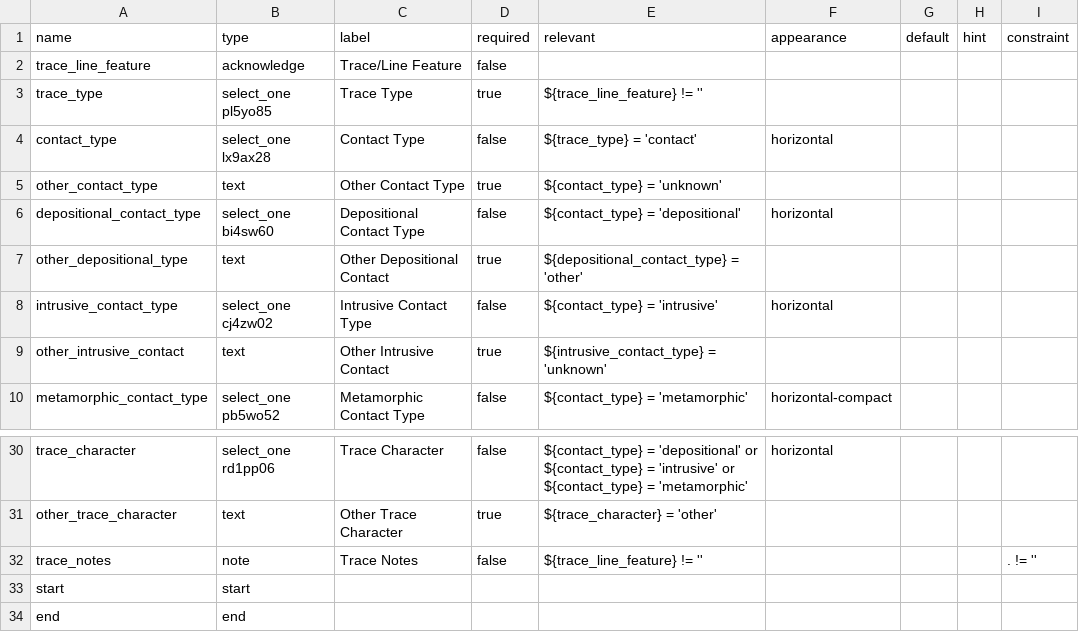
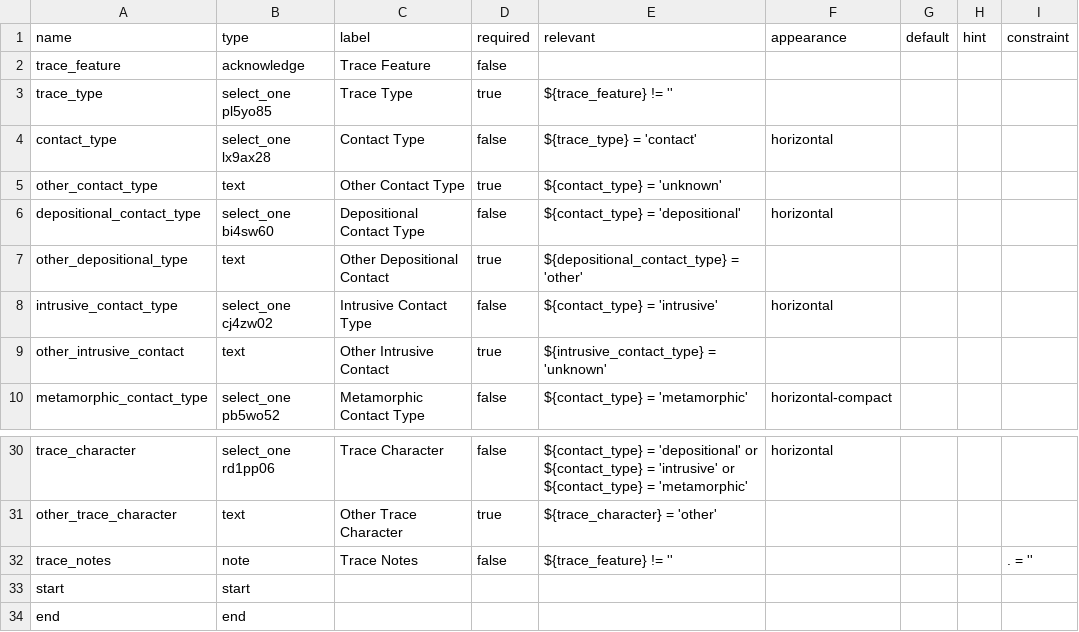
Before and after one commit to StraboSpot/strabo-mobile, a CSV file: www/app/data-models/traces.csv, drawn as a sheet; only a part is shown, gaps mark what is left out.

Commit message:
trace/line feature to trace feature

```diff
--- a/www/app/data-models/traces.csv
+++ b/www/app/data-models/traces.csv
@@ -1,4 +1,4 @@
 name,type,label,required,relevant,appearance,default,hint,constraint
-trace_line_feature,acknowledge,Trace/Line Feature,false,,,,,
-trace_type,select_one pl5yo85,Trace Type,true,${trace_line_feature} != '',,,,
+trace_feature,acknowledge,Trace Feature,false,,,,,
+trace_type,select_one pl5yo85,Trace Type,true,${trace_feature} != '',,,,
 contact_type,select_one lx9ax28,Contact Type,false,${trace_type} = 'contact',horizontal,,,
@@ -31,3 +31,3 @@ trace_character,select_one rd1pp06,Trace Character,false,${contact_type} = 'depo
 other_trace_character,text,Other Trace Character,true,${trace_character} = 'other',,,,
-trace_notes,note,Trace Notes,false,${trace_line_feature} != '',,,,. != ''
+trace_notes,note,Trace Notes,false,${trace_feature} != '',,,,. = ''
 start,start,,,,,,,
```
Also changed, not shown: 1 other file.
